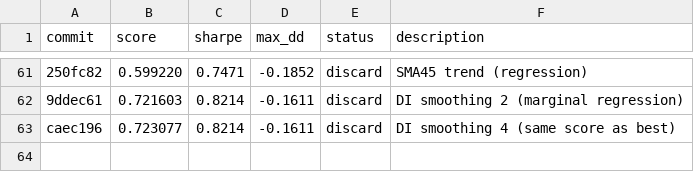
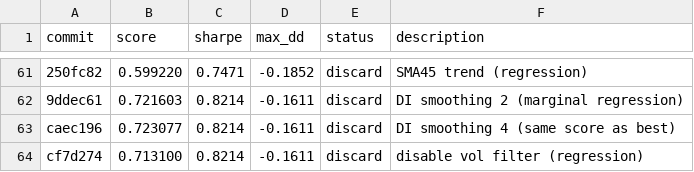
Before and after one commit to auditmos/autoquant, a TSV file: results.tsv, drawn as a sheet; only a part is shown, gaps mark what is left out; the diff names each change by its address in the sheet, - before the commit and + after, or states it on an @@ line.

```diff
--- a/results.tsv
+++ b/results.tsv
+row 64: cf7d274 | 0.713100 | 0.8214 | -0.1611 | discard | disable vol filter (regression)
```
Also changed, not shown: 1 other file.
